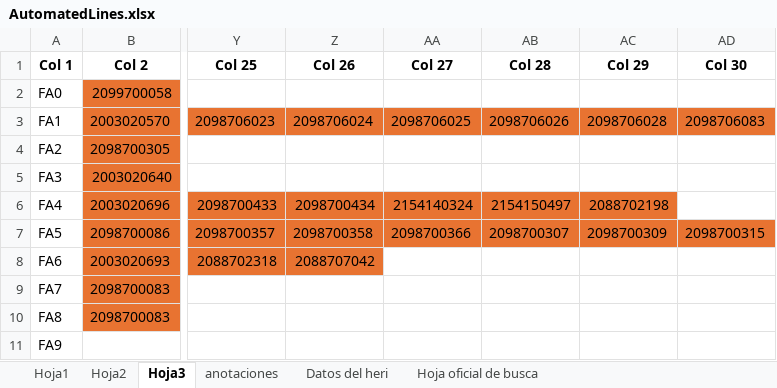
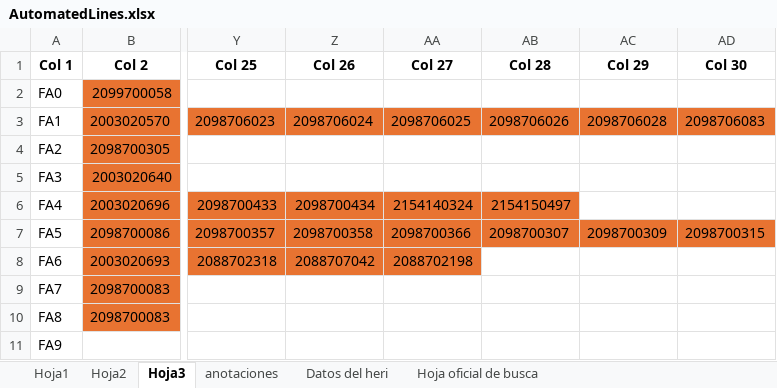
Before and after one commit to moisesrmz/WebAppLineFinder, an Excel workbook: backend/data/AutomatedLines.xlsx, sheet Hoja3, drawn as a sheet; only a part is shown, gaps mark what is left out; values as stored, in another font and other column widths than the file's, no borders; the diff names each change by its address in the sheet, - before the commit and + after, or states it on an @@ line.

Commit message:
actu 2198 a fa6

```diff
--- a/backend/data/AutomatedLines.xlsx (sheet Hoja3)
+++ b/backend/data/AutomatedLines.xlsx (sheet Hoja3)
-AC6 (Col 29): 2088702198
+AC6 (Col 29): (empty)
-AC6 fill: #E87331
+AC6 fill: none
-AA8 (Col 27): (empty)
+AA8 (Col 27): 2088702198
-AA8 fill: none
+AA8 fill: #E87331
```
